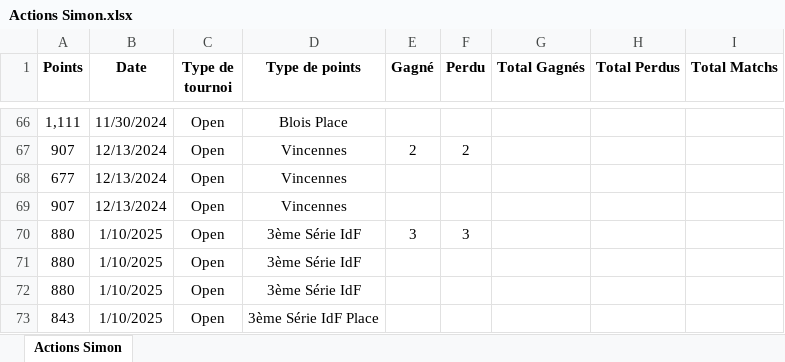
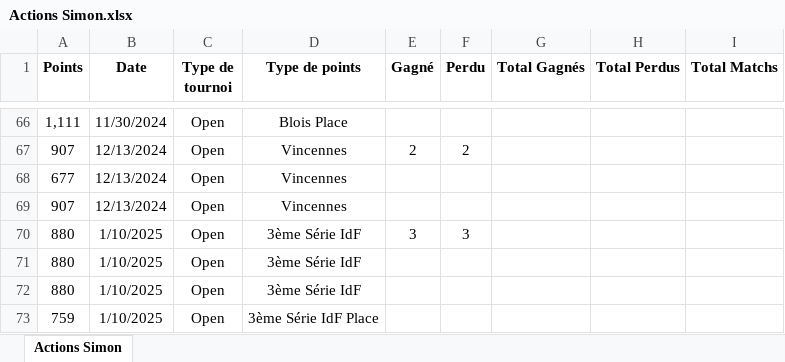
Before and after one commit to kazar-sys/Squash-Data, an Excel workbook: Data/Actions Simon.xlsx, sheet Actions Simon, drawn as a sheet; only a part is shown, gaps mark what is left out; values as stored, in another font and other column widths than the file's, no borders; the diff names each change by its address in the sheet, - before the commit and + after, or states it on an @@ line.

Commit message:
Gérer les actions float ou int + maj actions 3e série

```diff
--- a/Data/Actions Simon.xlsx (sheet Actions Simon)
+++ b/Data/Actions Simon.xlsx (sheet Actions Simon)
-A73 (Points): 843
+A73 (Points): 759
```
Also changed, not shown: 1 other file.
